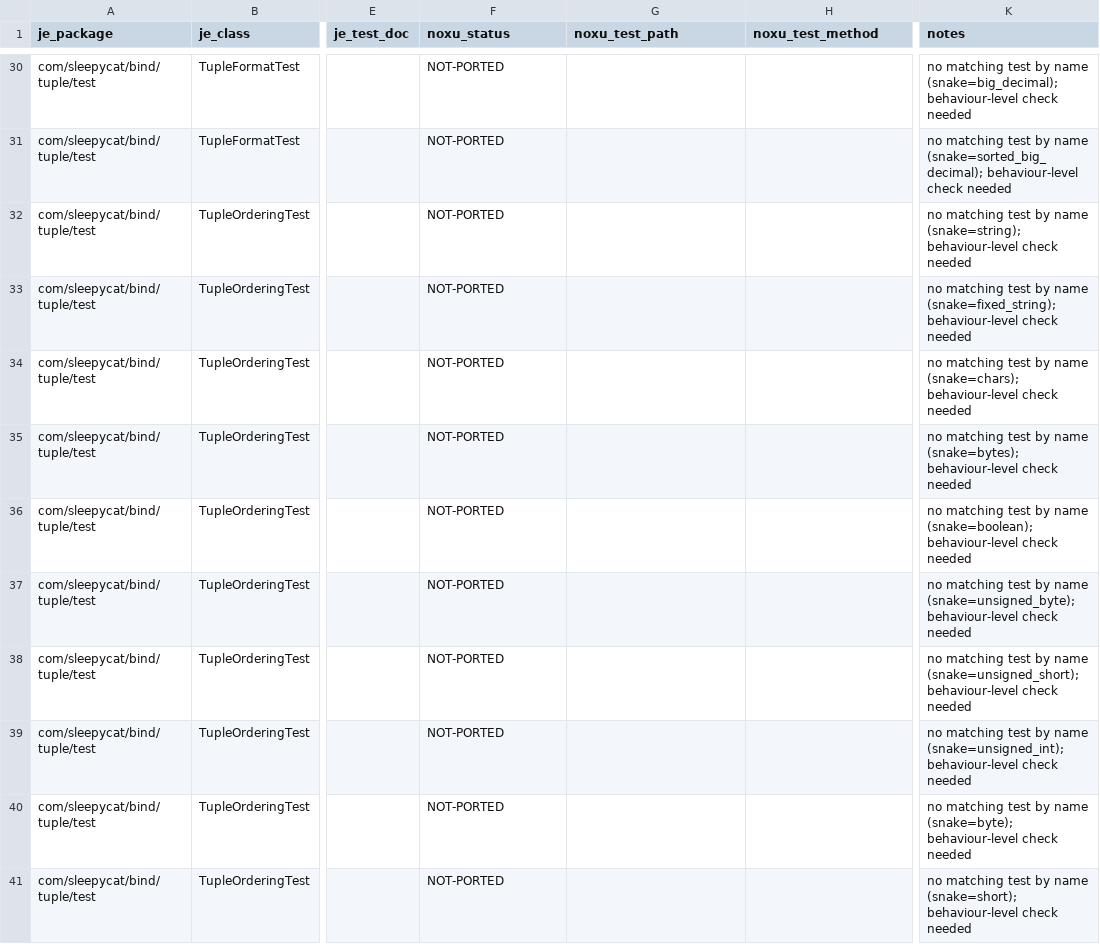
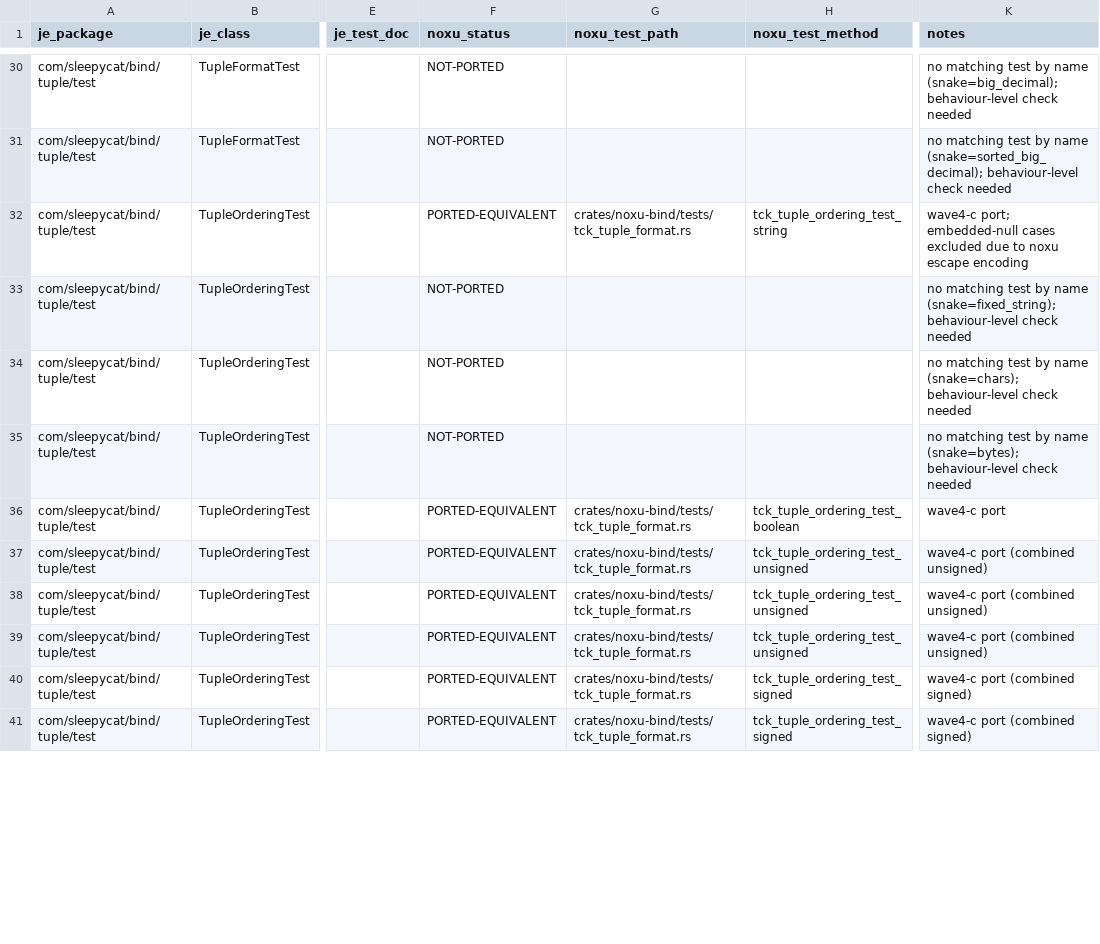
Before and after one commit to gburd/noxu, a TSV file: docs/src/internal/je-tck-port-2026-05-enumeration-bind.tuple.test.tsv, drawn as a sheet; only a part is shown, gaps mark what is left out; the diff covers the shown part only; the diff names each change by its address in the sheet, - before the commit and + after, or states it on an @@ line.

Commit message:
wave4-c(docs): TSV and overview updates for priority-2 ports
Updates the per-package TSVs to mark 36 JE @Test rows as
PORTED-EQUIVALENT, plus refreshes the aggregate counts in
je-tck-port-2026-05-overview.md (147 -> 182 ported), and replaces the
placeholder narrative with the wave-4-c-je-tck-port-priority2.md final.

Per-package deltas:
  bind.tuple.test    +21 (TupleFormatTest + TupleOrderingTest)
  bind.serial.test    +7 (SerialBindingTest)
  collections.test    +2 (CollectionTest, NullValueTest, KeyRangeTest)
  persist.test        +3 (SequenceTest, OperationTest x2)
  je.config           +2 (EnvironmentParamsTest x2)

Surfaces one real Noxu-vs-JE deviation (read-only reopen without
allow_create) committed as #[ignore]'d in
tck_persist_read_only_store_reopens_without_allow_create.

```diff
--- a/docs/src/internal/je-tck-port-2026-05-enumeration-bind.tuple.test.tsv
+++ b/docs/src/internal/je-tck-port-2026-05-enumeration-bind.tuple.test.tsv
-F32 (noxu_status): NOT-PORTED
+F32 (noxu_status): PORTED-EQUIVALENT
-G32 (noxu_test_path): (empty)
+G32 (noxu_test_path): crates/noxu-bind/tests/tck_tuple_format.rs
-H32 (noxu_test_method): (empty)
+H32 (noxu_test_method): tck_tuple_ordering_test_string
-K32 (notes): no matching test by name (snake=string); behaviour-level check needed
+K32 (notes): wave4-c port; embedded-null cases excluded due to noxu escape encoding
-F36:F41 (noxu_status): NOT-PORTED
+F36:F41 (noxu_status): PORTED-EQUIVALENT
-G36:G41 (noxu_test_path): (empty)
+G36:G41 (noxu_test_path): crates/noxu-bind/tests/tck_tuple_format.rs
-H36 (noxu_test_method): (empty)
+H36 (noxu_test_method): tck_tuple_ordering_test_boolean
-K36 (notes): no matching test by name (snake=boolean); behaviour-level check needed
+K36 (notes): wave4-c port
-H37:H39 (noxu_test_method): (empty)
+H37:H39 (noxu_test_method): tck_tuple_ordering_test_unsigned
-K37 (notes): no matching test by name (snake=unsigned_byte); behaviour-level check needed
+K37 (notes): wave4-c port (combined unsigned)
-K38 (notes): no matching test by name (snake=unsigned_short); behaviour-level check needed
+K38 (notes): wave4-c port (combined unsigned)
-K39 (notes): no matching test by name (snake=unsigned_int); behaviour-level check needed
+K39 (notes): wave4-c port (combined unsigned)
-H40:H41 (noxu_test_method): (empty)
+H40:H41 (noxu_test_method): tck_tuple_ordering_test_signed
-K40 (notes): no matching test by name (snake=byte); behaviour-level check needed
+K40 (notes): wave4-c port (combined signed)
-K41 (notes): no matching test by name (snake=short); behaviour-level check needed
+K41 (notes): wave4-c port (combined signed)
```
Also changed, not shown: 56 edited cells elsewhere in this file, docs/src/internal/je-tck-port-2026-05-enumeration-bind.serial.test.tsv, docs/src/internal/je-tck-port-2026-05-enumeration-je.config.tsv, 3 other files.
